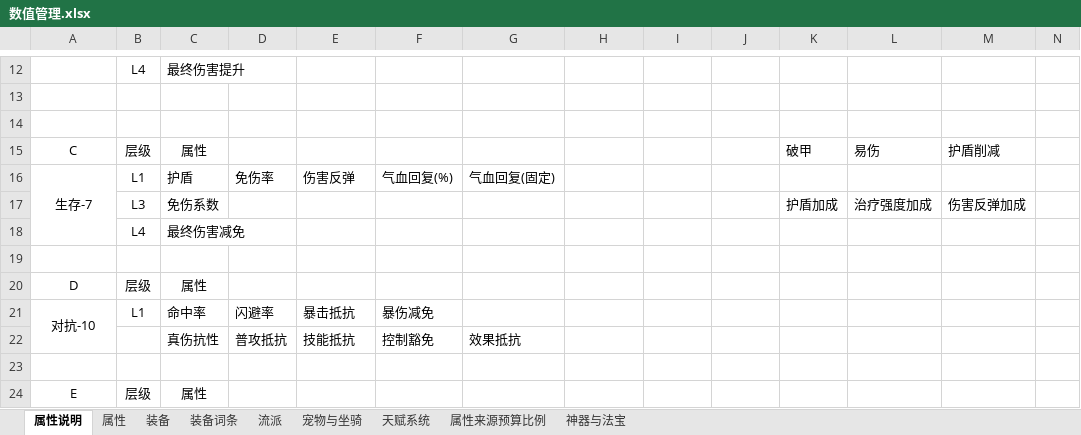
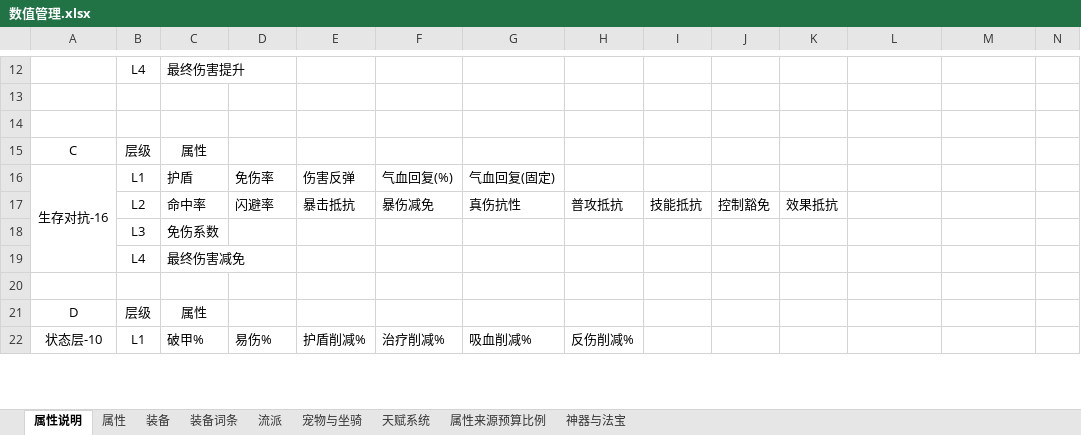
Before and after one commit to 1132987667/CombatDebugStudio, an Excel workbook: documents/新需求/数值管理.xlsx, sheet 属性说明, drawn as a sheet; only a part is shown, gaps mark what is left out; values as stored, in another font and other column widths than the file's, no borders; removed rows and columns are numbered as before the commit, all else as after; rows hold the shown columns only; the diff covers the shown part only; the diff names each change by its address in the sheet, - before the commit and + after, or states it on an @@ line.

```diff
--- a/documents/新需求/数值管理.xlsx (sheet 属性说明)
+++ b/documents/新需求/数值管理.xlsx (sheet 属性说明)
-K15: 破甲
+K15: (empty)
-L15: 易伤
+L15: (empty)
-M15: 护盾削减
+M15: (empty)
-A16: 生存-7
+A16: 生存对抗-16
-row 17:  | L3 | 免伤系数 |  |  |  |  |  |  |  | 护盾加成 | 治疗强度加成 | 伤害反弹加成
+row 17:  | L2 | 命中率 | 闪避率 | 暴击抵抗 | 暴伤减免 | 真伤抗性 | 普攻抵抗 | 技能抵抗 | 控制豁免 | 效果抵抗
+row 18:  | L3 | 免伤系数
-row 21: 对抗-10 | L1 | 命中率 | 闪避率 | 暴击抵抗 | 暴伤减免
-row 22:  |  | 真伤抗性 | 普攻抵抗 | 技能抵抗 | 控制豁免 | 效果抵抗
-row 22: (empty)
+row 22: 状态层-10 | L1 | 破甲% | 易伤% | 护盾削减% | 治疗削减% | 吸血削减% | 反伤削减%
+A22:A23 merged
-row 24: E | 层级 | 属性
```
Also changed, not shown: 2 added rows, 3 removed rows, 9 edited cells and merged cells elsewhere in this sheet, 2 other files.
